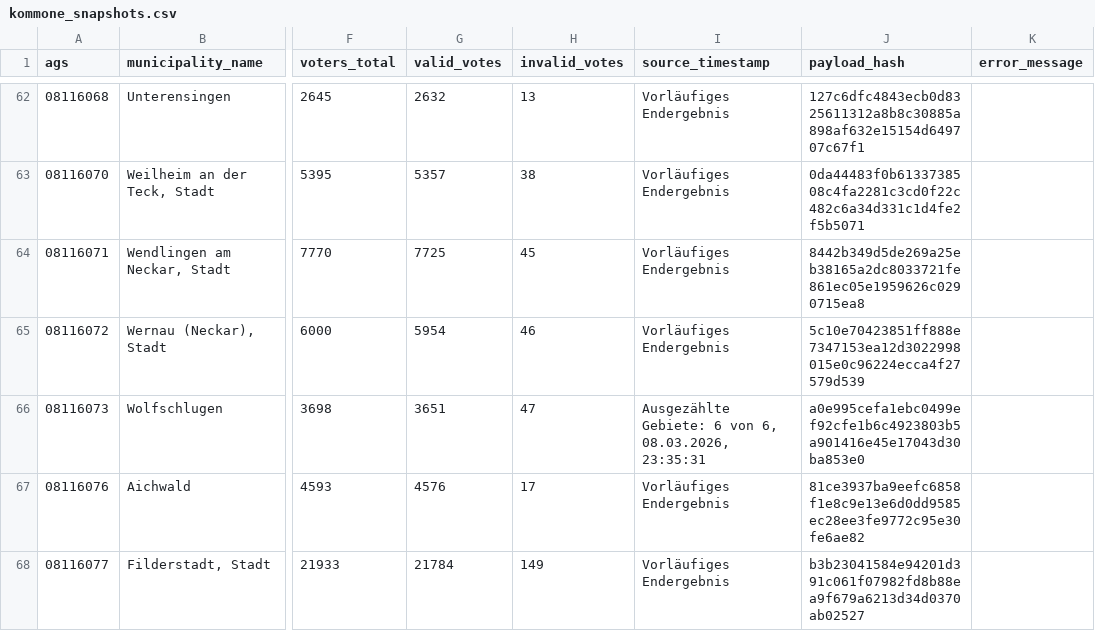
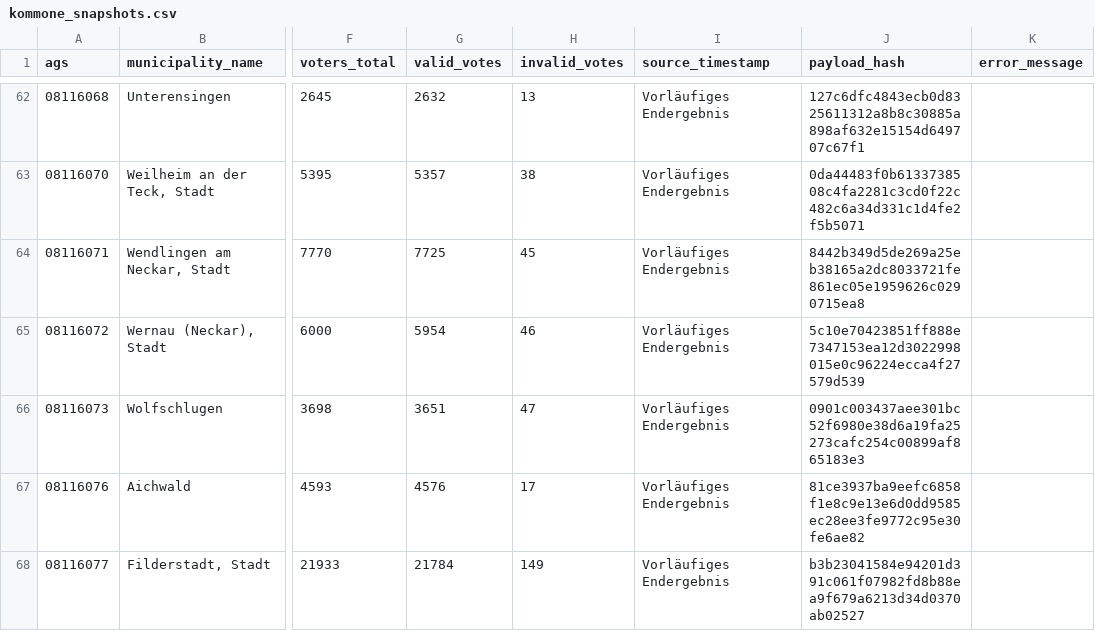
Before and after one commit to volzinnovation/wahl-monitor.de, a CSV file: data/2026-bw/latest/kommone_snapshots.csv, drawn as a sheet; only a part is shown, gaps mark what is left out; the diff names each change by its address in the sheet, - before the commit and + after, or states it on an @@ line.

```diff
--- a/data/2026-bw/latest/kommone_snapshots.csv
+++ b/data/2026-bw/latest/kommone_snapshots.csv
-I66 (source_timestamp): Ausgezählte Gebiete: 6 von 6, 08.03.2026, 23:35:31
+I66 (source_timestamp): Vorläufiges Endergebnis
-J66 (payload_hash): a0e995cefa1ebc0499ef92cfe1b6c4923803b5a901416e45e17043d30ba853e0
+J66 (payload_hash): 0901c003437aee301bc52f6980e38d6a19fa25273cafc254c00899af865183e3
```
Also changed, not shown: 1 other file.
